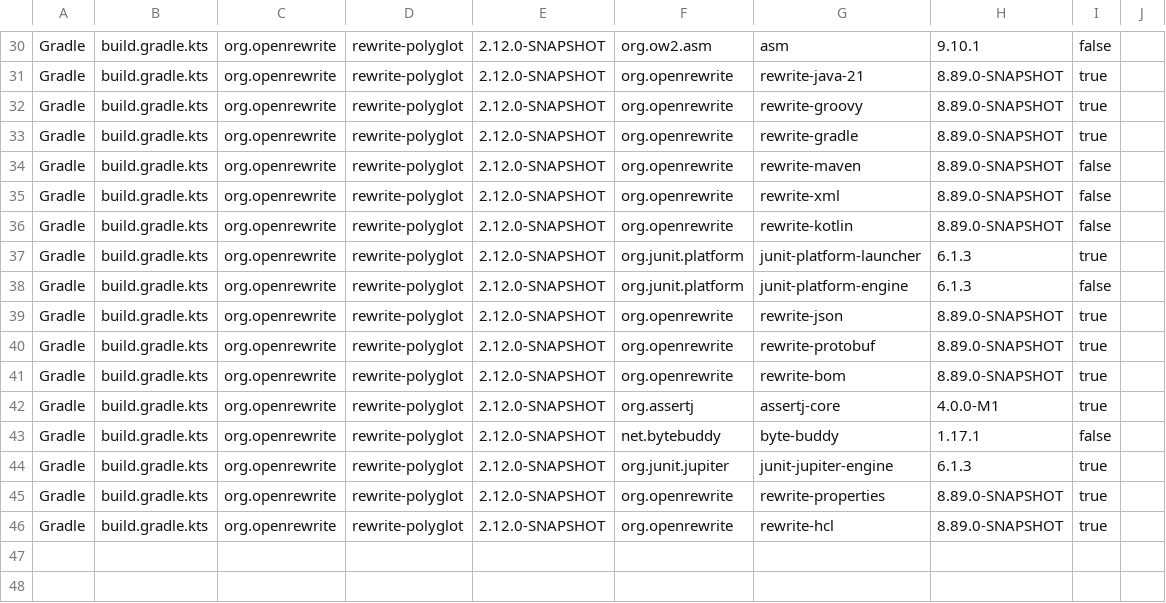
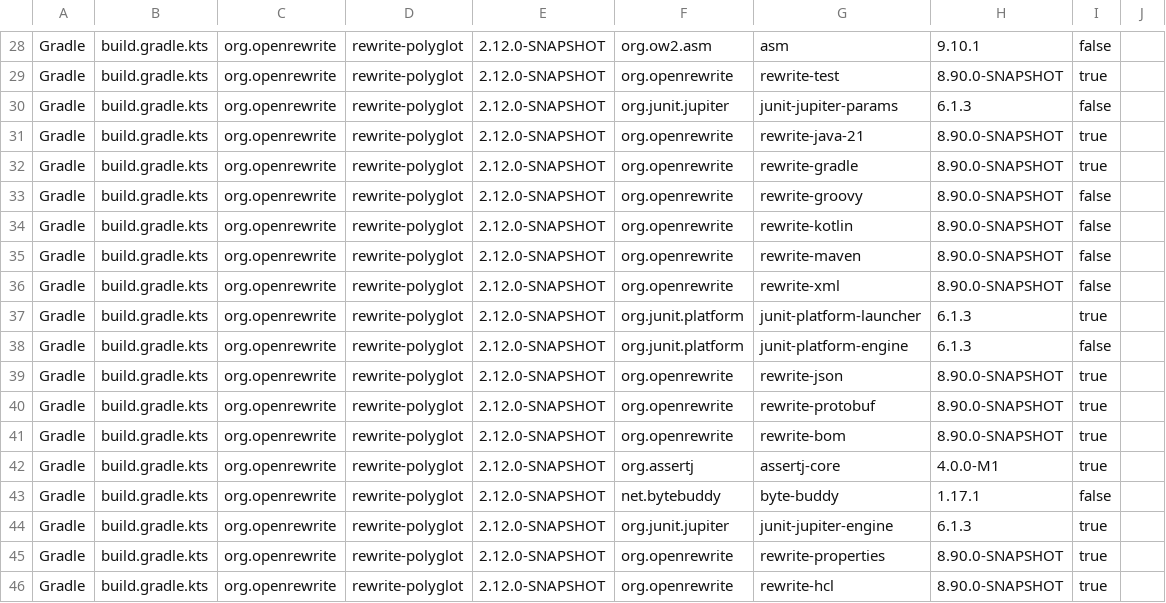
Before and after one commit to openrewrite/rewrite-polyglot, a CSV file: .moderne/context/dependency-list-report.csv, drawn as a sheet; only a part is shown, gaps mark what is left out; addresses are those after the commit; the diff covers the shown part only; the diff names each change by its address in the sheet, - before the commit and + after, or states it on an @@ line.

```diff
--- a/.moderne/context/dependency-list-report.csv
+++ b/.moderne/context/dependency-list-report.csv
-G29: rewrite-java-21
+G29: rewrite-test
-H29: 8.89.0-SNAPSHOT
+H29: 8.90.0-SNAPSHOT
@@ row 20 moved to row 30: Gradle @@
-G31: rewrite-groovy
+G31: rewrite-java-21
-H31:H33: 8.89.0-SNAPSHOT
+H31:H33: 8.90.0-SNAPSHOT
-G33: rewrite-maven
+G33: rewrite-groovy
+row 34: Gradle | build.gradle.kts | org.openrewrite | rewrite-polyglot | 2.12.0-SNAPSHOT | org.openrewrite | rewrite-kotlin | 8.90.0-SNAPSHOT | false
-G35: rewrite-xml
+G35: rewrite-maven
-H35:H36: 8.89.0-SNAPSHOT
+H35:H36: 8.90.0-SNAPSHOT
-G36: rewrite-kotlin
+G36: rewrite-xml
-H39:H41: 8.89.0-SNAPSHOT
+H39:H41: 8.90.0-SNAPSHOT
-H45:H46: 8.89.0-SNAPSHOT
+H45:H46: 8.90.0-SNAPSHOT
```
Also changed, not shown: 1 added row, 2 removed rows, 3 moved rows and 12 edited cells elsewhere in this file, .moderne/context/dependency-usage.csv.
